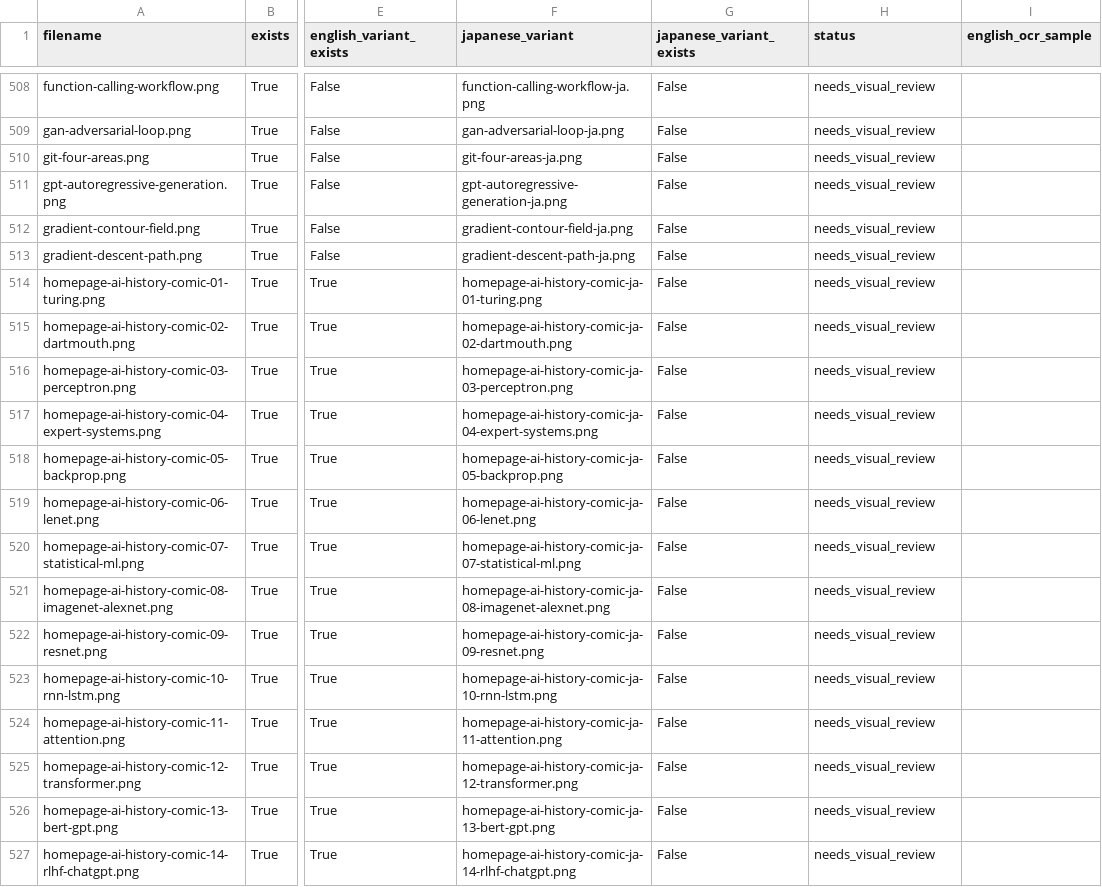
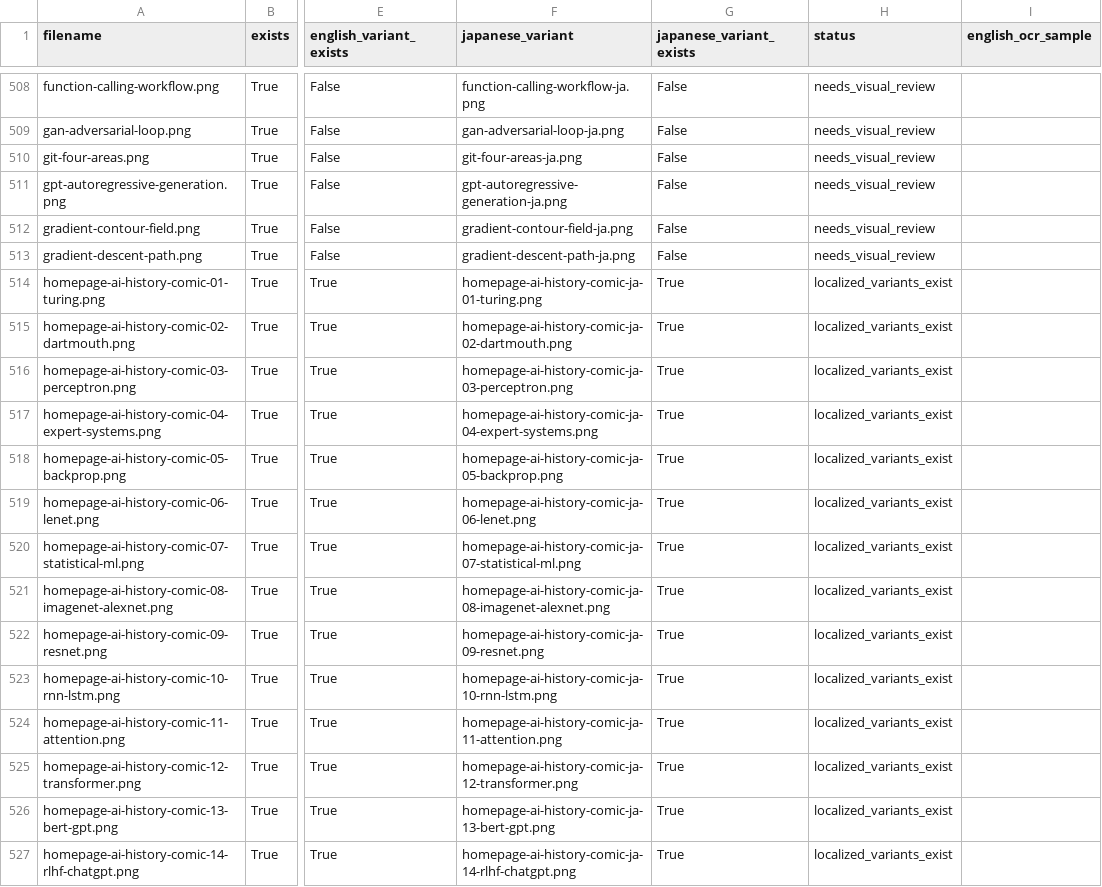
Before and after one commit to oudbiao/AI-fullstack-course, a CSV file: reports/course-images/image-i18n-audit.csv, drawn as a sheet; only a part is shown, gaps mark what is left out; the diff covers the shown part only; the diff names each change by its address in the sheet, - before the commit and + after, or states it on an @@ line.

Commit message:
Add Japanese homepage comic placeholders

```diff
--- a/reports/course-images/image-i18n-audit.csv
+++ b/reports/course-images/image-i18n-audit.csv
-G514:G527 (japanese_variant_exists): False
+G514:G527 (japanese_variant_exists): True
-H514:H527 (status): needs_visual_review
+H514:H527 (status): localized_variants_exist
```
Also changed, not shown: 167 edited cells elsewhere in this file, 21 other files.
